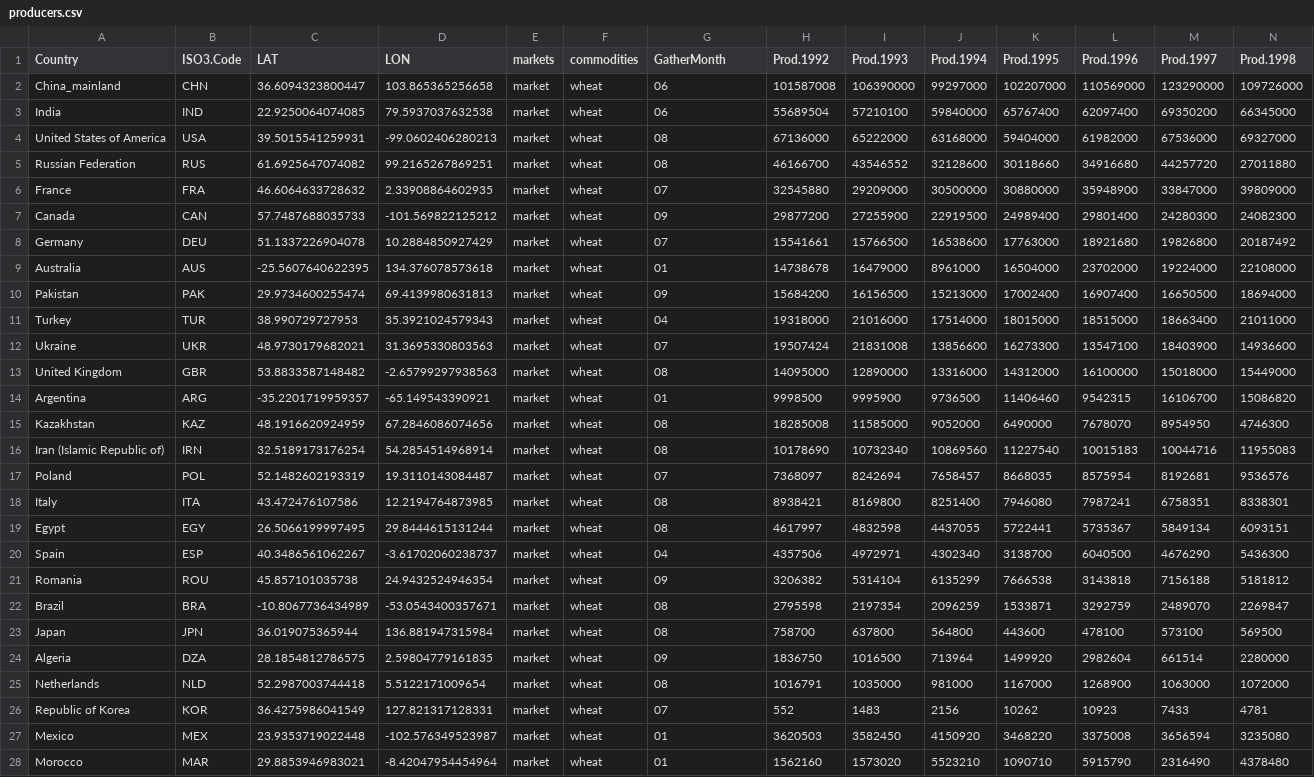
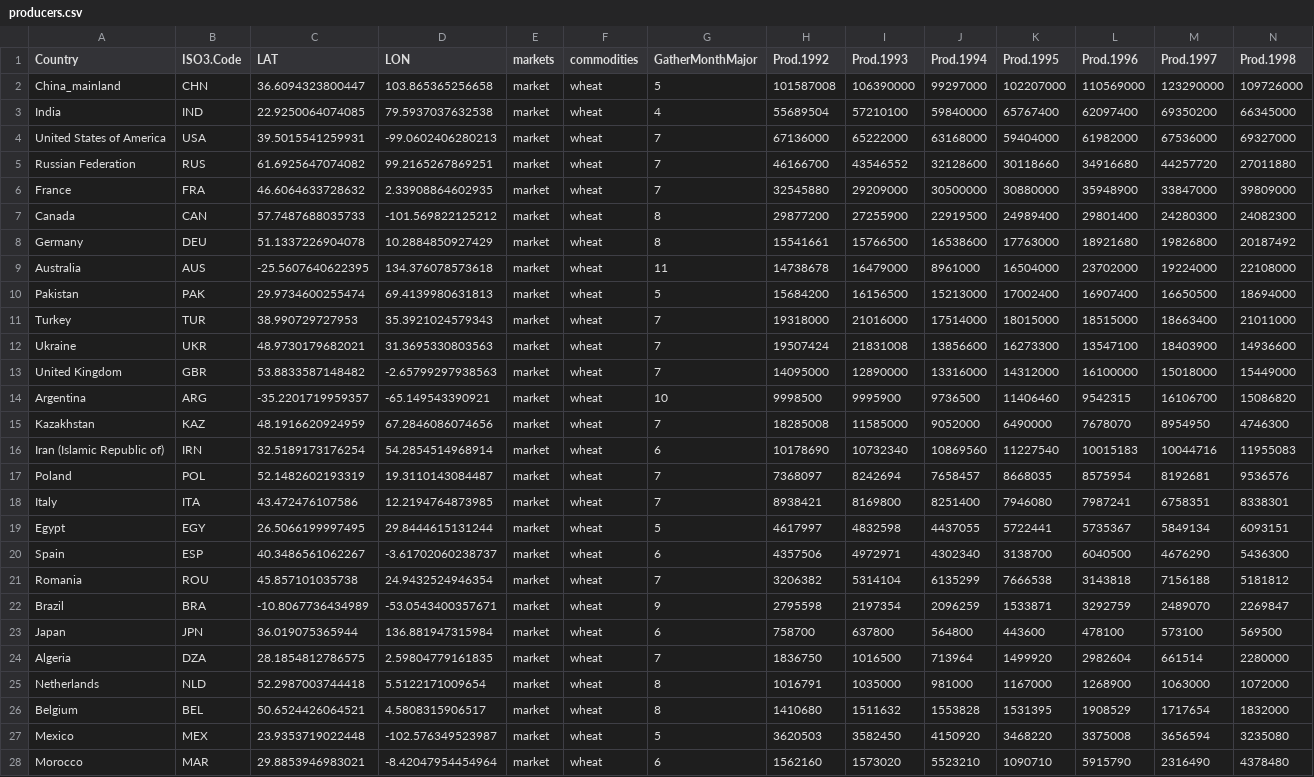
Before and after one commit to gfgprojects/cms_wheat, a CSV file: data/producers.csv, drawn as a sheet; only a part is shown; removed rows and columns are numbered as before the commit, all else as after; rows hold the shown columns only; the diff covers the shown part only; the diff names each change by its address in the sheet, - before the commit and + after, or states it on an @@ line.

```diff
--- a/data/producers.csv
+++ b/data/producers.csv
-G1: GatherMonth
+G1: GatherMonthMajor
-G2 (GatherMonthMajor): 06
+G2 (GatherMonthMajor): 5
-G3 (GatherMonthMajor): 06
+G3 (GatherMonthMajor): 4
-G4:G5 (GatherMonthMajor): 08
+G4:G5 (GatherMonthMajor): 7
-G6 (GatherMonthMajor): 07
+G6 (GatherMonthMajor): 7
-G7 (GatherMonthMajor): 09
+G7 (GatherMonthMajor): 8
-G8 (GatherMonthMajor): 07
+G8 (GatherMonthMajor): 8
-G9 (GatherMonthMajor): 01
+G9 (GatherMonthMajor): 11
-G10 (GatherMonthMajor): 09
+G10 (GatherMonthMajor): 5
-G11 (GatherMonthMajor): 04
+G11 (GatherMonthMajor): 7
-G12 (GatherMonthMajor): 07
+G12 (GatherMonthMajor): 7
-G13 (GatherMonthMajor): 08
+G13 (GatherMonthMajor): 7
-G14 (GatherMonthMajor): 01
+G14 (GatherMonthMajor): 10
-G15 (GatherMonthMajor): 08
+G15 (GatherMonthMajor): 7
-G16 (GatherMonthMajor): 08
+G16 (GatherMonthMajor): 6
-G17 (GatherMonthMajor): 07
+G17 (GatherMonthMajor): 7
-G18 (GatherMonthMajor): 08
+G18 (GatherMonthMajor): 7
-G19 (GatherMonthMajor): 08
+G19 (GatherMonthMajor): 5
-G20 (GatherMonthMajor): 04
+G20 (GatherMonthMajor): 6
-G21 (GatherMonthMajor): 09
+G21 (GatherMonthMajor): 7
-G22 (GatherMonthMajor): 08
+G22 (GatherMonthMajor): 9
-G23 (GatherMonthMajor): 08
+G23 (GatherMonthMajor): 6
-G24 (GatherMonthMajor): 09
+G24 (GatherMonthMajor): 7
-G25 (GatherMonthMajor): 08
+G25 (GatherMonthMajor): 8
-row 26: Republic of Korea | KOR | 36.4275986041549 | 127.821317128331 | market | wheat | 07 | 552 | 1483 | 2156 | 10262 | 10923 | 7433 | 4781
+row 26: Belgium | BEL | 50.6524426064521 | 4.5808315906517 | market | wheat | 8 | 1410680 | 1511632 | 1553828 | 1531395 | 1908529 | 1717654 | 1832000
-G27 (GatherMonthMajor): 01
+G27 (GatherMonthMajor): 5
-G28 (GatherMonthMajor): 01
+G28 (GatherMonthMajor): 6
```
Also changed, not shown: 1 removed row and 1 edited cell elsewhere in this file, data/buyers.csv.
